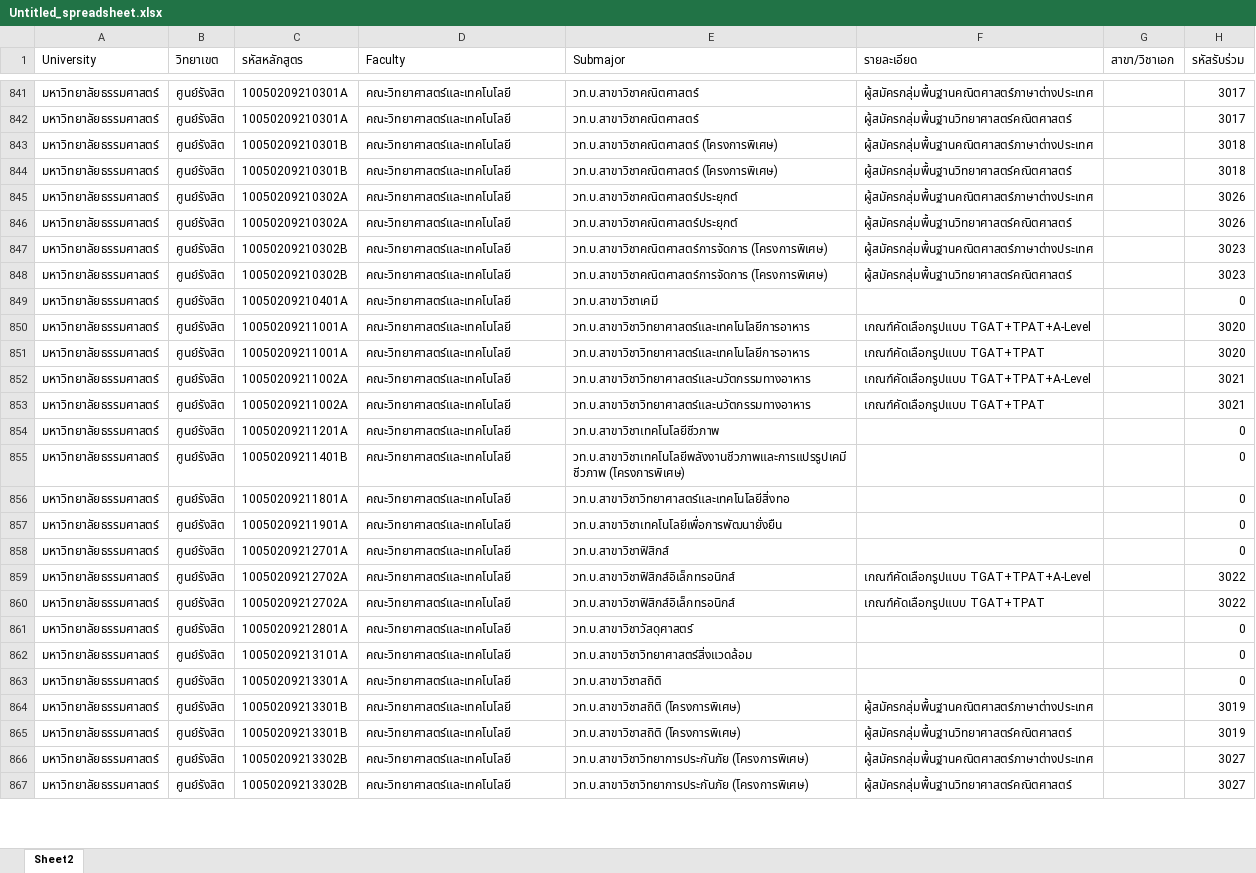
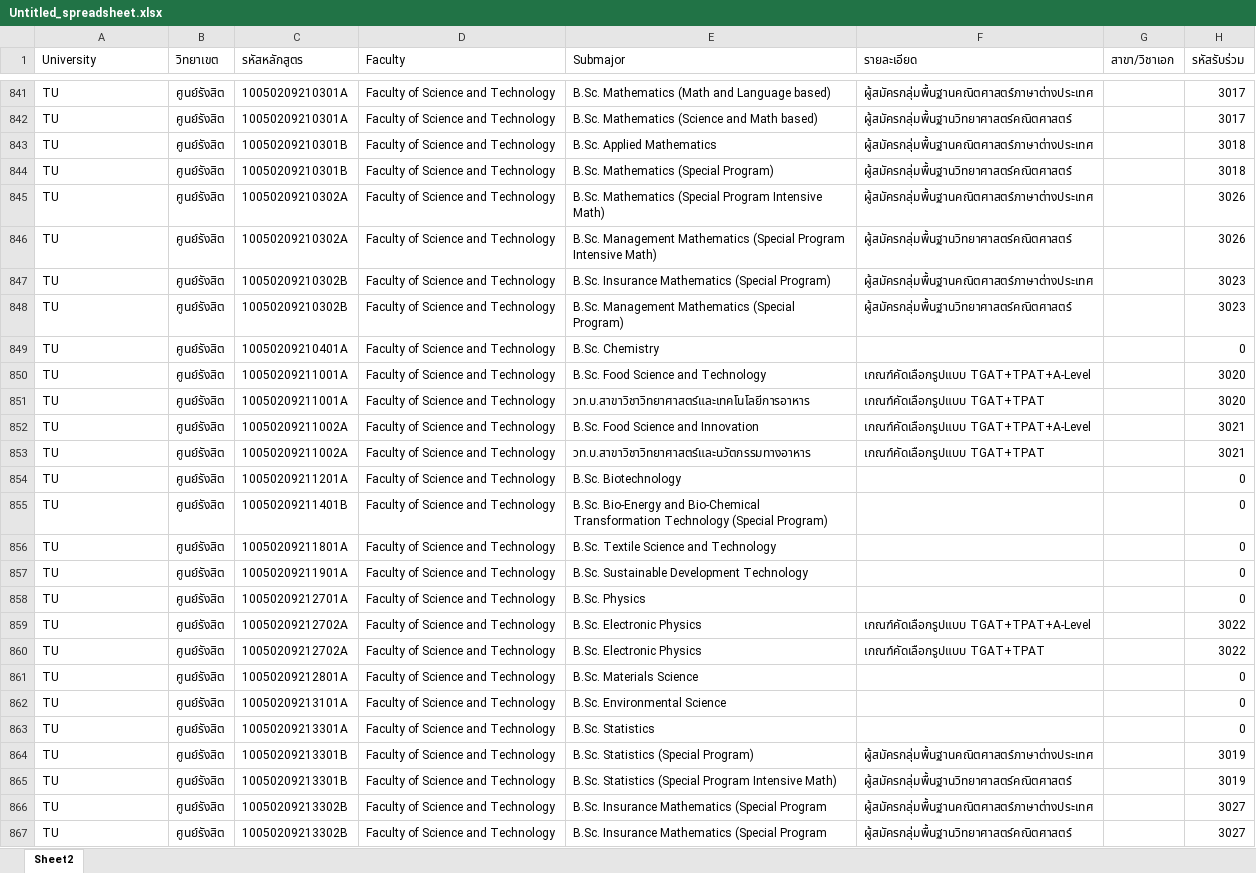
Before and after one commit to zipherfox/el-futoro-WEBAPP, an Excel workbook: Untitled_spreadsheet.xlsx, sheet Sheet2, drawn as a sheet; only a part is shown, gaps mark what is left out; values as stored, in another font and other column widths than the file's, no cell formats; the diff covers the shown part only; the diff names each change by its address in the sheet, - before the commit and + after, or states it on an @@ line.

Commit message:
Enhance Faculty Score Calculator: integrate TU data, update criteria handling, and improve score calculation logic with detailed logging.

```diff
--- a/Untitled_spreadsheet.xlsx (sheet Sheet2)
+++ b/Untitled_spreadsheet.xlsx (sheet Sheet2)
-A841:A867 (University): มหาวิทยาลัยธรรมศาสตร์
+A841:A867 (University): TU
-D841:D867 (Faculty): คณะวิทยาศาสตร์และเทคโนโลยี
+D841:D867 (Faculty): Faculty of Science and Technology
-E841 (Submajor): วท.บ.สาขาวิชาคณิตศาสตร์
+E841 (Submajor): B.Sc. Mathematics (Math and Language based)
-E842 (Submajor): วท.บ.สาขาวิชาคณิตศาสตร์
+E842 (Submajor): B.Sc. Mathematics (Science and Math based)
-E843 (Submajor): วท.บ.สาขาวิชาคณิตศาสตร์ (โครงการพิเศษ)
+E843 (Submajor): B.Sc. Applied Mathematics
-E844 (Submajor): วท.บ.สาขาวิชาคณิตศาสตร์ (โครงการพิเศษ)
+E844 (Submajor): B.Sc. Mathematics (Special Program)
-E845 (Submajor): วท.บ.สาขาวิชาคณิตศาสตร์ประยุกต์
+E845 (Submajor): B.Sc. Mathematics (Special Program Intensive Math)
-E846 (Submajor): วท.บ.สาขาวิชาคณิตศาสตร์ประยุกต์
+E846 (Submajor): B.Sc. Management Mathematics (Special Program Intensive Math)
-E847 (Submajor): วท.บ.สาขาวิชาคณิตศาสตร์การจัดการ (โครงการพิเศษ)
+E847 (Submajor): B.Sc. Insurance Mathematics (Special Program)
-E848 (Submajor): วท.บ.สาขาวิชาคณิตศาสตร์การจัดการ (โครงการพิเศษ)
+E848 (Submajor): B.Sc. Management Mathematics (Special Program)
-E849 (Submajor): วท.บ.สาขาวิชาเคมี
+E849 (Submajor): B.Sc. Chemistry
-E850 (Submajor): วท.บ.สาขาวิชาวิทยาศาสตร์และเทคโนโลยีการอาหาร
+E850 (Submajor): B.Sc. Food Science and Technology
-E852 (Submajor): วท.บ.สาขาวิชาวิทยาศาสตร์และนวัตกรรมทางอาหาร
+E852 (Submajor): B.Sc. Food Science and Innovation
-E854 (Submajor): วท.บ.สาขาวิชาเทคโนโลยีชีวภาพ
+E854 (Submajor): B.Sc. Biotechnology
-E855 (Submajor): วท.บ.สาขาวิชาเทคโนโลยีพลังงานชีวภาพและการแปรรูปเคมีชีวภาพ (โครงการพิเศษ)
+E855 (Submajor): B.Sc. Bio-Energy and Bio-Chemical Transformation Technology (Special Program)
-E856 (Submajor): วท.บ.สาขาวิชาวิทยาศาสตร์และเทคโนโลยีสิ่งทอ
+E856 (Submajor): B.Sc. Textile Science and Technology
-E857 (Submajor): วท.บ.สาขาวิชาเทคโนโลยีเพื่อการพัฒนายั่งยืน
+E857 (Submajor): B.Sc. Sustainable Development Technology
-E858 (Submajor): วท.บ.สาขาวิชาฟิสิกส์
+E858 (Submajor): B.Sc. Physics
-E859:E860 (Submajor): วท.บ.สาขาวิชาฟิสิกส์อิเล็กทรอนิกส์
+E859:E860 (Submajor): B.Sc. Electronic Physics
-E861 (Submajor): วท.บ.สาขาวิชาวัสดุศาสตร์
+E861 (Submajor): B.Sc. Materials Science
-E862 (Submajor): วท.บ.สาขาวิชาวิทยาศาสตร์สิ่งแวดล้อม
+E862 (Submajor): B.Sc. Environmental Science
-E863 (Submajor): วท.บ.สาขาวิชาสถิติ
+E863 (Submajor): B.Sc. Statistics
-E864 (Submajor): วท.บ.สาขาวิชาสถิติ (โครงการพิเศษ)
+E864 (Submajor): B.Sc. Statistics (Special Program)
-E865 (Submajor): วท.บ.สาขาวิชาสถิติ (โครงการพิเศษ)
+E865 (Submajor): B.Sc. Statistics (Special Program Intensive Math)
-E866:E867 (Submajor): วท.บ.สาขาวิชาวิทยาการประกันภัย (โครงการพิเศษ)
+E866:E867 (Submajor): B.Sc. Insurance Mathematics (Special Program
```
Also changed, not shown: 907 edited cells elsewhere in this sheet, cell formats, 3 other files.
